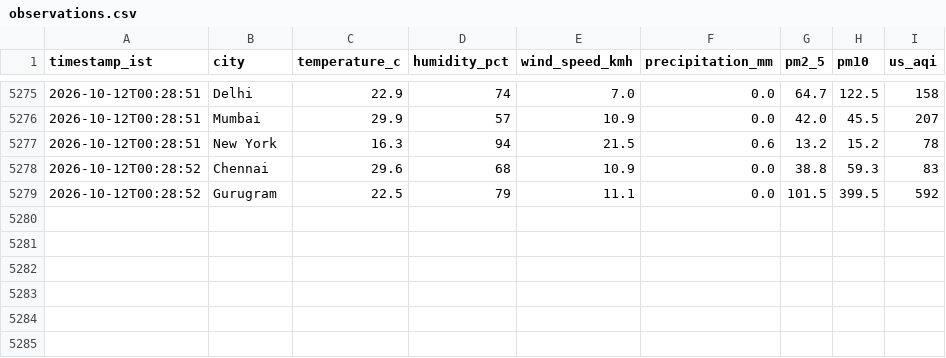
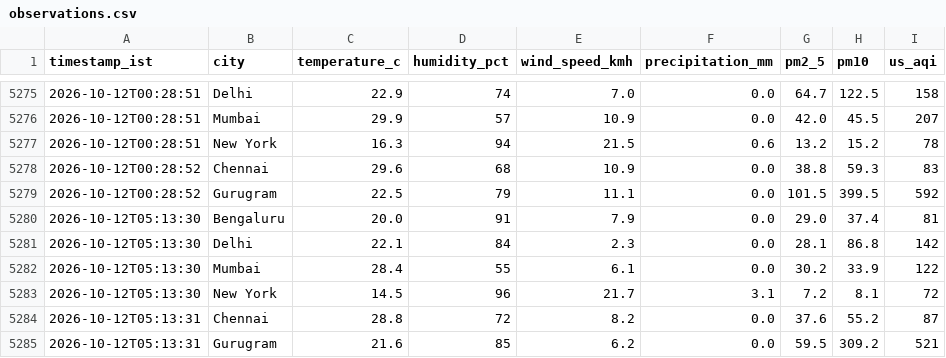
Before and after one commit to tinkugoel/live-weather-data-feed-website, a CSV file: data/observations.csv, drawn as a sheet; only a part is shown, gaps mark what is left out.

Commit message:
data: ingest 2026-10-12T05:13:32+0530

```diff
--- a/data/observations.csv
+++ b/data/observations.csv
@@ -5279 +5279,7 @@ timestamp_ist,city,temperature_c,humidity_pct,wind_speed_kmh,precipitation_mm,pm
 2026-10-12T00:28:52,Gurugram,22.5,79,11.1,0.0,101.5,399.5,592
+2026-10-12T05:13:30,Bengaluru,20.0,91,7.9,0.0,29.0,37.4,81
+2026-10-12T05:13:30,Delhi,22.1,84,2.3,0.0,28.1,86.8,142
+2026-10-12T05:13:30,Mumbai,28.4,55,6.1,0.0,30.2,33.9,122
+2026-10-12T05:13:30,New York,14.5,96,21.7,3.1,7.2,8.1,72
+2026-10-12T05:13:31,Chennai,28.8,72,8.2,0.0,37.6,55.2,87
+2026-10-12T05:13:31,Gurugram,21.6,85,6.2,0.0,59.5,309.2,521
```
Also changed, not shown: 1 other file.
